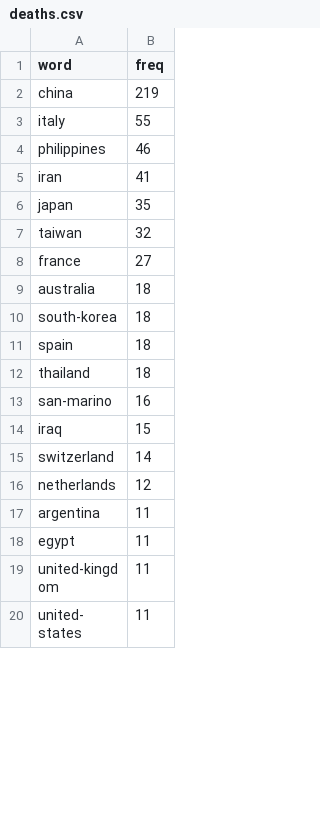
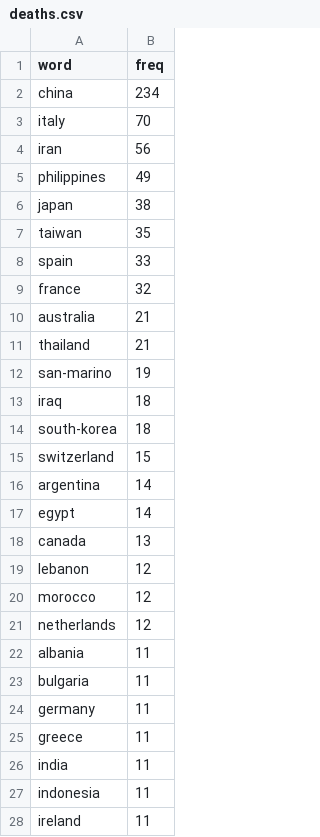
Before and after one commit to ravi-prakash1907/A-tracking-of-COVID-19, a CSV file: COVID-19/Notebooks/word-lists/DFs/deaths.csv, drawn as a sheet; only a part is shown; the shorter side is filled out with more unchanged rows; the diff covers the shown part only.

```diff
--- a/COVID-19/Notebooks/word-lists/DFs/deaths.csv
+++ b/COVID-19/Notebooks/word-lists/DFs/deaths.csv
@@ -1,18 +1,28 @@
 word,freq
-china,219
-italy,55
-philippines,46
-iran,41
-japan,35
-taiwan,32
-france,27
-australia,18
+china,234
+italy,70
+iran,56
+philippines,49
+japan,38
+taiwan,35
+spain,33
+france,32
+australia,21
+thailand,21
+san-marino,19
+iraq,18
 south-korea,18
-spain,18
-thailand,18
-san-marino,16
-iraq,15
-switzerland,14
+switzerland,15
+argentina,14
+egypt,14
+canada,13
+lebanon,12
+morocco,12
 netherlands,12
-argentina,11
-egypt,11
+albania,11
+bulgaria,11
+germany,11
+greece,11
+india,11
+indonesia,11
+ireland,11
```
Also changed, not shown: 24 added rows, 13 removed rows and 27 edited cells elsewhere in this file, COVID-19/Notebooks/word-lists/DFs/confirmed.csv, COVID-19/Notebooks/word-lists/DFs/recovered.csv, 7 other files.
